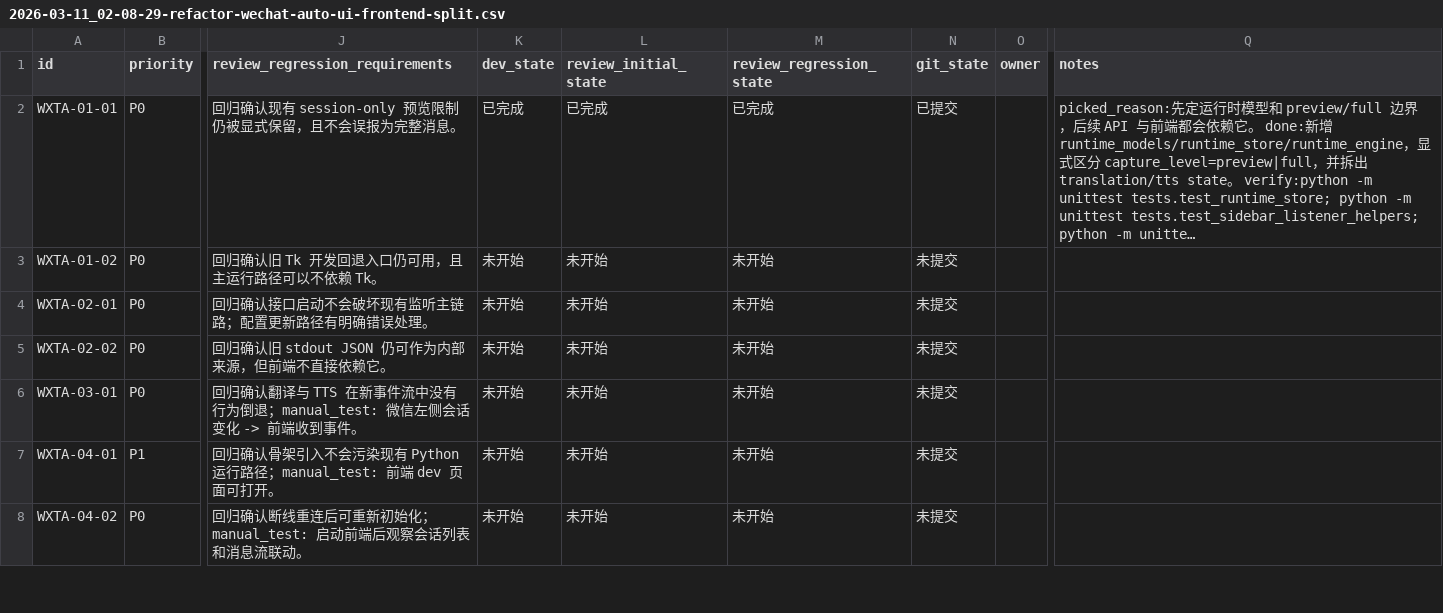
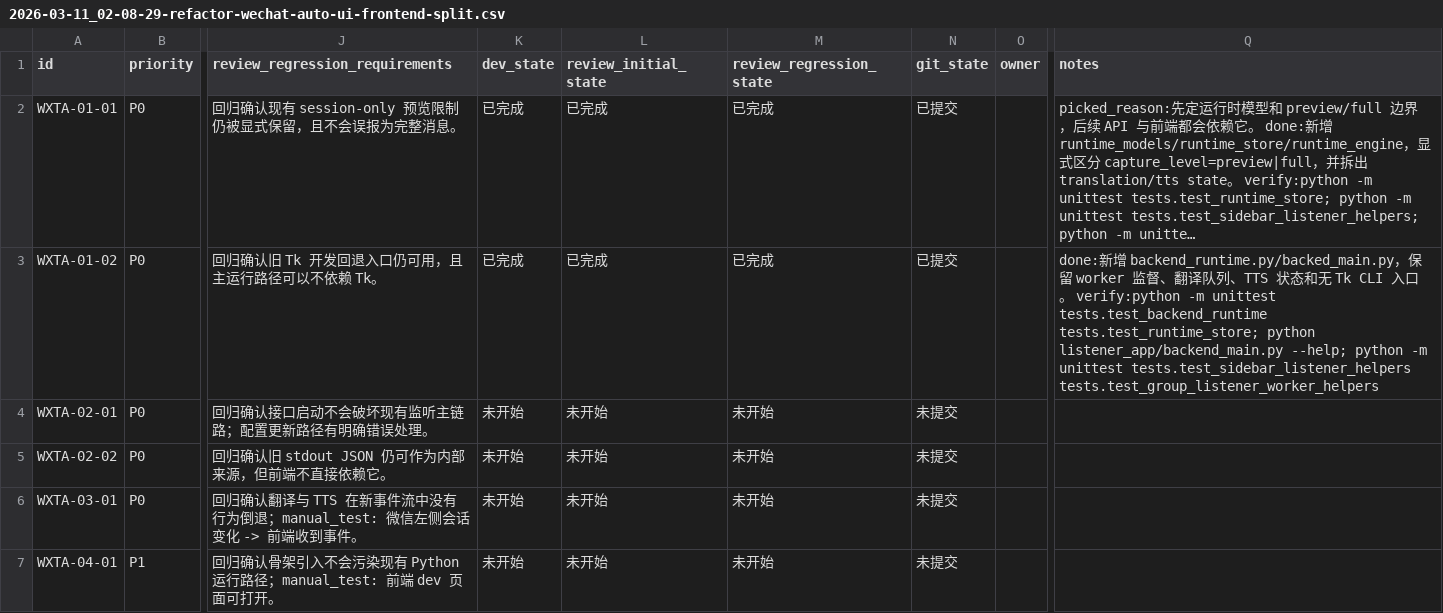
Before and after one commit to Loveyless/wechat-pc-auto, a CSV file: issues/2026-03-11_02-08-29-refactor-wechat-auto-ui-frontend-split.csv, drawn as a sheet; only a part is shown, gaps mark what is left out; the shorter side is filled out with more unchanged rows; long unchanged cells end in …; the diff names each change by its address in the sheet, - before the commit and + after, or states it on an @@ line.

Commit message:
feat(runtime): add tk-free backend entrypoint

```diff
--- a/issues/2026-03-11_02-08-29-refactor-wechat-auto-ui-frontend-split.csv
+++ b/issues/2026-03-11_02-08-29-refactor-wechat-auto-ui-frontend-split.csv
-K3 (dev_state): 未开始
+K3 (dev_state): 已完成
-L3 (review_initial_state): 未开始
+L3 (review_initial_state): 已完成
-M3 (review_regression_state): 未开始
+M3 (review_regression_state): 已完成
-N3 (git_state): 未提交
+N3 (git_state): 已提交
-Q3 (notes): (empty)
+Q3 (notes): done:新增 backend_runtime.py/backed_main.py，保留 worker 监督、翻译队列、TTS 状态和无 Tk CLI 入口。 verify:python -m unittest tests.test_backend_runtime tests.test_runtime_store; python listener_app/backend_main.py --help; python -m unittest tests.test_sidebar_listener_helpers tests.test_group_listener_worker_helpers
```
Also changed, not shown: 6 other files.
